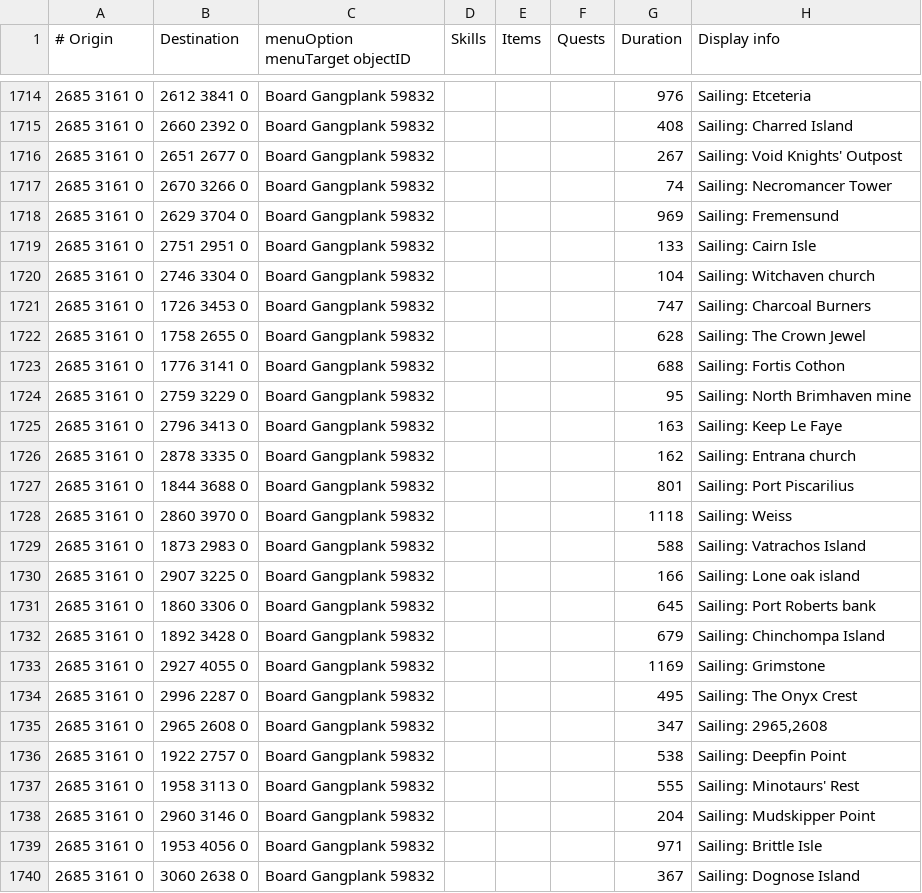
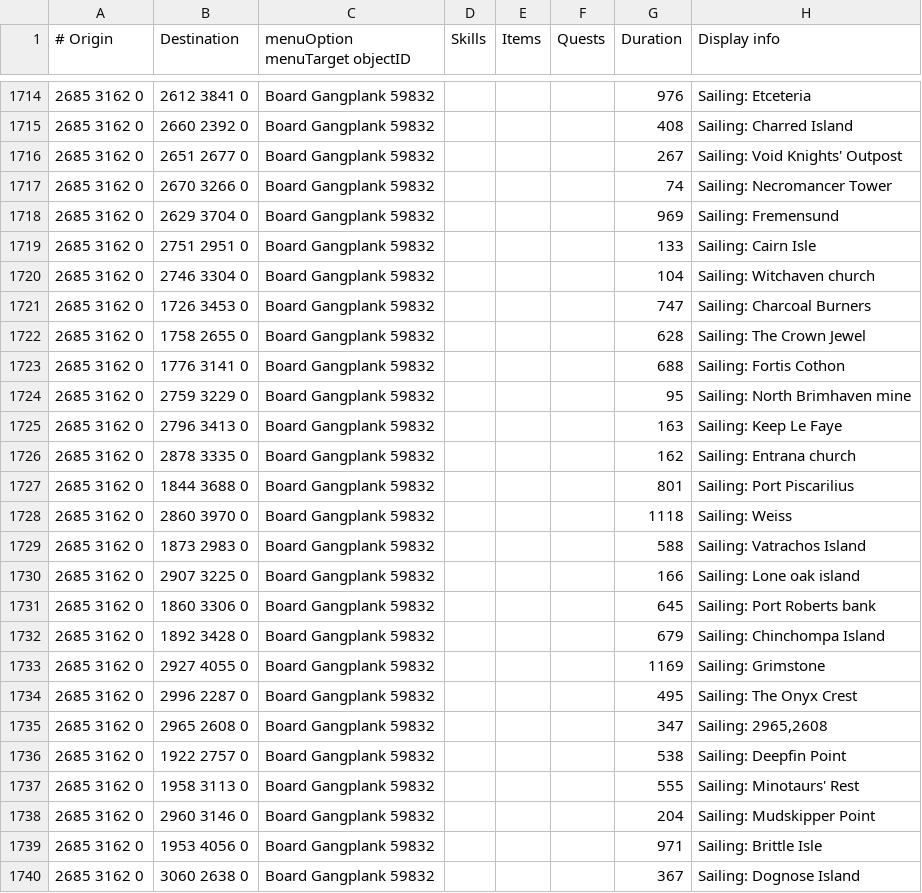
Before and after one commit to PauloAguiar/runelite-gps-plugin, a TSV file: src/main/resources/transports/sailing.tsv, drawn as a sheet; only a part is shown, gaps mark what is left out; the diff covers the shown part only.

```diff
--- a/src/main/resources/transports/sailing.tsv
+++ b/src/main/resources/transports/sailing.tsv
@@ -1714,27 +1714,27 @@
-2685 3161 0	2612 3841 0	Board Gangplank 59832				976	Sailing: Etceteria
-2685 3161 0	2660 2392 0	Board Gangplank 59832				408	Sailing: Charred Island
-2685 3161 0	2651 2677 0	Board Gangplank 59832				267	Sailing: Void Knights' Outpost
-2685 3161 0	2670 3266 0	Board Gangplank 59832				74	Sailing: Necromancer Tower
-2685 3161 0	2629 3704 0	Board Gangplank 59832				969	Sailing: Fremensund
-2685 3161 0	2751 2951 0	Board Gangplank 59832				133	Sailing: Cairn Isle
-2685 3161 0	2746 3304 0	Board Gangplank 59832				104	Sailing: Witchaven church
-2685 3161 0	1726 3453 0	Board Gangplank 59832				747	Sailing: Charcoal Burners
-2685 3161 0	1758 2655 0	Board Gangplank 59832				628	Sailing: The Crown Jewel
-2685 3161 0	1776 3141 0	Board Gangplank 59832				688	Sailing: Fortis Cothon
-2685 3161 0	2759 3229 0	Board Gangplank 59832				95	Sailing: North Brimhaven mine
-2685 3161 0	2796 3413 0	Board Gangplank 59832				163	Sailing: Keep Le Faye
-2685 3161 0	2878 3335 0	Board Gangplank 59832				162	Sailing: Entrana church
-2685 3161 0	1844 3688 0	Board Gangplank 59832				801	Sailing: Port Piscarilius
-2685 3161 0	2860 3970 0	Board Gangplank 59832				1118	Sailing: Weiss
-2685 3161 0	1873 2983 0	Board Gangplank 59832				588	Sailing: Vatrachos Island
-2685 3161 0	2907 3225 0	Board Gangplank 59832				166	Sailing: Lone oak island
-2685 3161 0	1860 3306 0	Board Gangplank 59832				645	Sailing: Port Roberts bank
-2685 3161 0	1892 3428 0	Board Gangplank 59832				679	Sailing: Chinchompa Island
-2685 3161 0	2927 4055 0	Board Gangplank 59832				1169	Sailing: Grimstone
-2685 3161 0	2996 2287 0	Board Gangplank 59832				495	Sailing: The Onyx Crest
-2685 3161 0	2965 2608 0	Board Gangplank 59832				347	Sailing: 2965,2608
-2685 3161 0	1922 2757 0	Board Gangplank 59832				538	Sailing: Deepfin Point
-2685 3161 0	1958 3113 0	Board Gangplank 59832				555	Sailing: Minotaurs' Rest
-2685 3161 0	2960 3146 0	Board Gangplank 59832				204	Sailing: Mudskipper Point
-2685 3161 0	1953 4056 0	Board Gangplank 59832				971	Sailing: Brittle Isle
-2685 3161 0	3060 2638 0	Board Gangplank 59832				367	Sailing: Dognose Island
+2685 3162 0	2612 3841 0	Board Gangplank 59832				976	Sailing: Etceteria
+2685 3162 0	2660 2392 0	Board Gangplank 59832				408	Sailing: Charred Island
+2685 3162 0	2651 2677 0	Board Gangplank 59832				267	Sailing: Void Knights' Outpost
+2685 3162 0	2670 3266 0	Board Gangplank 59832				74	Sailing: Necromancer Tower
+2685 3162 0	2629 3704 0	Board Gangplank 59832				969	Sailing: Fremensund
+2685 3162 0	2751 2951 0	Board Gangplank 59832				133	Sailing: Cairn Isle
+2685 3162 0	2746 3304 0	Board Gangplank 59832				104	Sailing: Witchaven church
+2685 3162 0	1726 3453 0	Board Gangplank 59832				747	Sailing: Charcoal Burners
+2685 3162 0	1758 2655 0	Board Gangplank 59832				628	Sailing: The Crown Jewel
+2685 3162 0	1776 3141 0	Board Gangplank 59832				688	Sailing: Fortis Cothon
+2685 3162 0	2759 3229 0	Board Gangplank 59832				95	Sailing: North Brimhaven mine
+2685 3162 0	2796 3413 0	Board Gangplank 59832				163	Sailing: Keep Le Faye
+2685 3162 0	2878 3335 0	Board Gangplank 59832				162	Sailing: Entrana church
+2685 3162 0	1844 3688 0	Board Gangplank 59832				801	Sailing: Port Piscarilius
+2685 3162 0	2860 3970 0	Board Gangplank 59832				1118	Sailing: Weiss
+2685 3162 0	1873 2983 0	Board Gangplank 59832				588	Sailing: Vatrachos Island
+2685 3162 0	2907 3225 0	Board Gangplank 59832				166	Sailing: Lone oak island
+2685 3162 0	1860 3306 0	Board Gangplank 59832				645	Sailing: Port Roberts bank
+2685 3162 0	1892 3428 0	Board Gangplank 59832				679	Sailing: Chinchompa Island
+2685 3162 0	2927 4055 0	Board Gangplank 59832				1169	Sailing: Grimstone
+2685 3162 0	2996 2287 0	Board Gangplank 59832				495	Sailing: The Onyx Crest
+2685 3162 0	2965 2608 0	Board Gangplank 59832				347	Sailing: 2965,2608
+2685 3162 0	1922 2757 0	Board Gangplank 59832				538	Sailing: Deepfin Point
+2685 3162 0	1958 3113 0	Board Gangplank 59832				555	Sailing: Minotaurs' Rest
+2685 3162 0	2960 3146 0	Board Gangplank 59832				204	Sailing: Mudskipper Point
+2685 3162 0	1953 4056 0	Board Gangplank 59832				971	Sailing: Brittle Isle
+2685 3162 0	3060 2638 0	Board Gangplank 59832				367	Sailing: Dognose Island
```
Also changed, not shown: 85 edited cells elsewhere in this file, src/main/resources/sailing-moorings.tsv, 1 other file.
